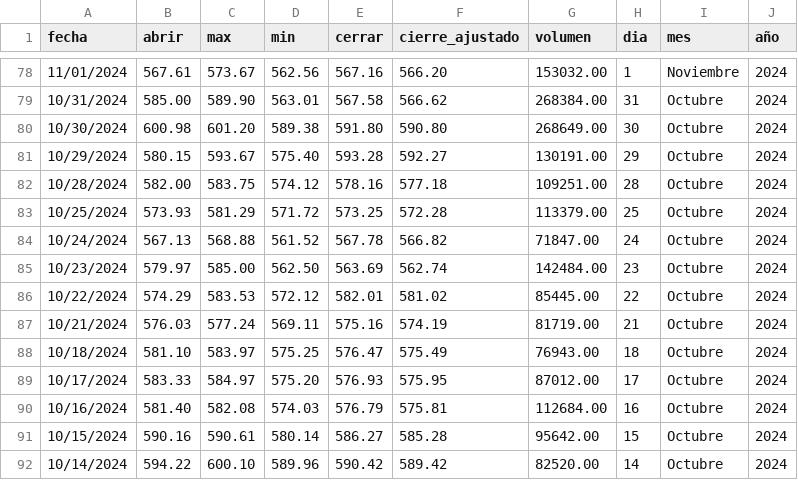
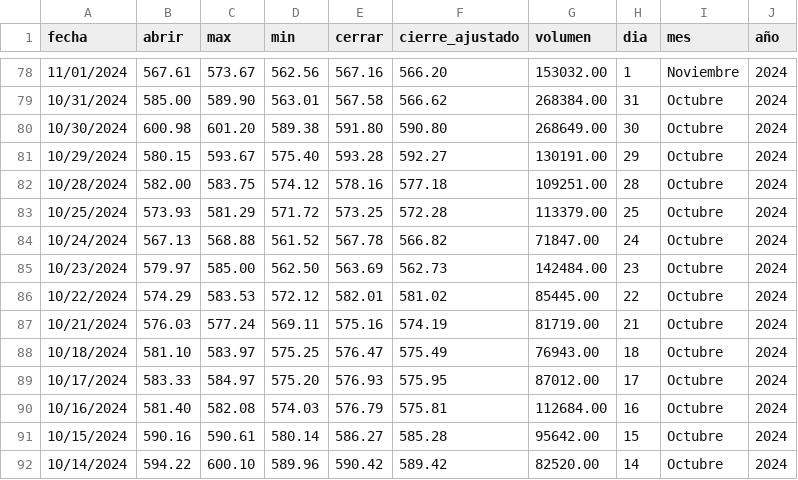
Before and after one commit to NikolTR/PIV_2025-1, a CSV file: src/piv/static/data/meta_history.csv, drawn as a sheet; only a part is shown, gaps mark what is left out.

Commit message:
Creación de Actions

```diff
--- a/src/piv/static/data/meta_history.csv
+++ b/src/piv/static/data/meta_history.csv
@@ -84,3 +84,3 @@ fecha,abrir,max,min,cerrar,cierre_ajustado,volumen,dia,mes,año
 10/24/2024,567.13,568.88,561.52,567.78,566.82,71847.00,24,Octubre,2024
-10/23/2024,579.97,585.00,562.50,563.69,562.74,142484.00,23,Octubre,2024
+10/23/2024,579.97,585.00,562.50,563.69,562.73,142484.00,23,Octubre,2024
 10/22/2024,574.29,583.53,572.12,582.01,581.02,85445.00,22,Octubre,2024
```
